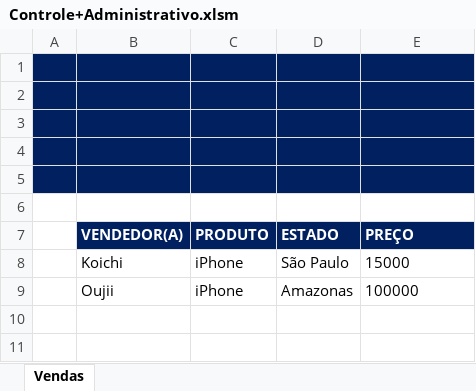
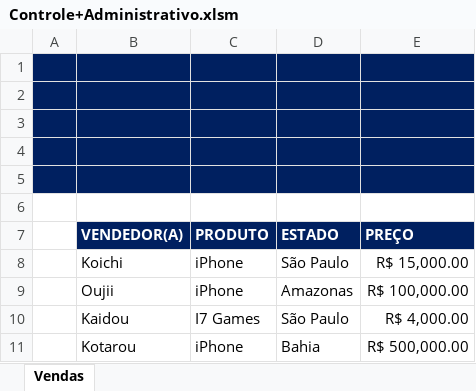
Before and after one commit to Alefex/Excel_projects, an Excel workbook: Exemplos/Controle+Administrativo.xlsm, sheet Vendas, drawn as a sheet; values as stored, in another font and other column widths than the file's, no borders; charts and pictures not drawn; the diff names each change by its address in the sheet, - before the commit and + after, or states it on an @@ line.

```diff
--- a/Exemplos/Controle+Administrativo.xlsm (sheet Vendas)
+++ b/Exemplos/Controle+Administrativo.xlsm (sheet Vendas)
-E8 (PREÇO): 15000
+E8 (PREÇO): R$ 15,000.00
-E9 (PREÇO): 100000
+E9 (PREÇO): R$ 100,000.00
+row 10:  | Kaidou | I7 Games | São Paulo | R$ 4,000.00
+row 11:  | Kotarou | iPhone | Bahia | R$ 500,000.00
```
Also changed, not shown: charts or pictures.
